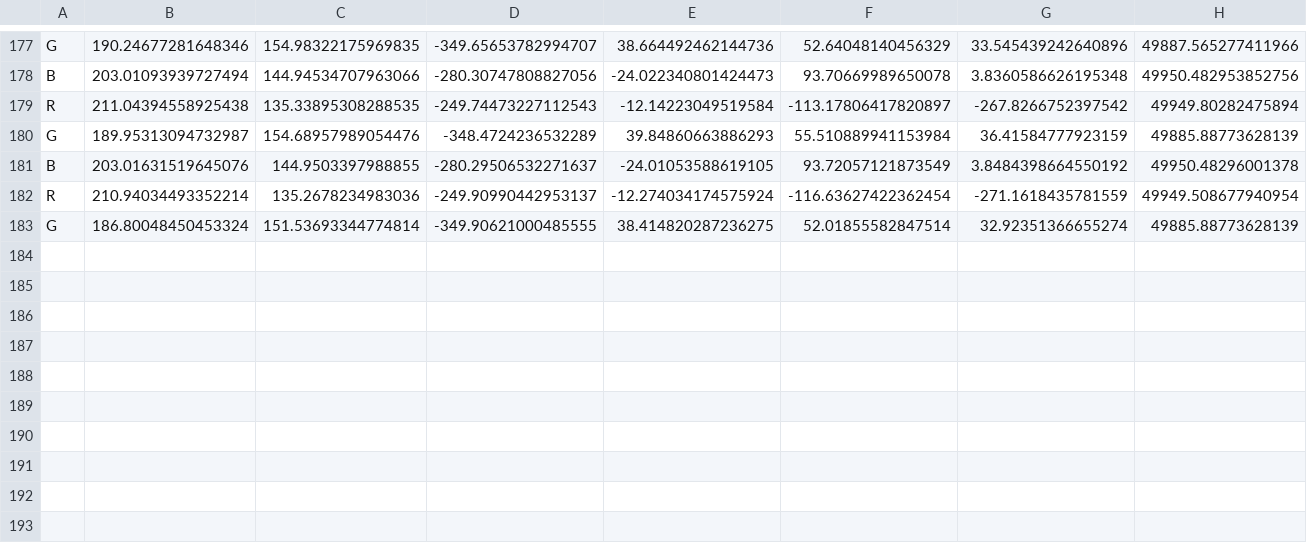
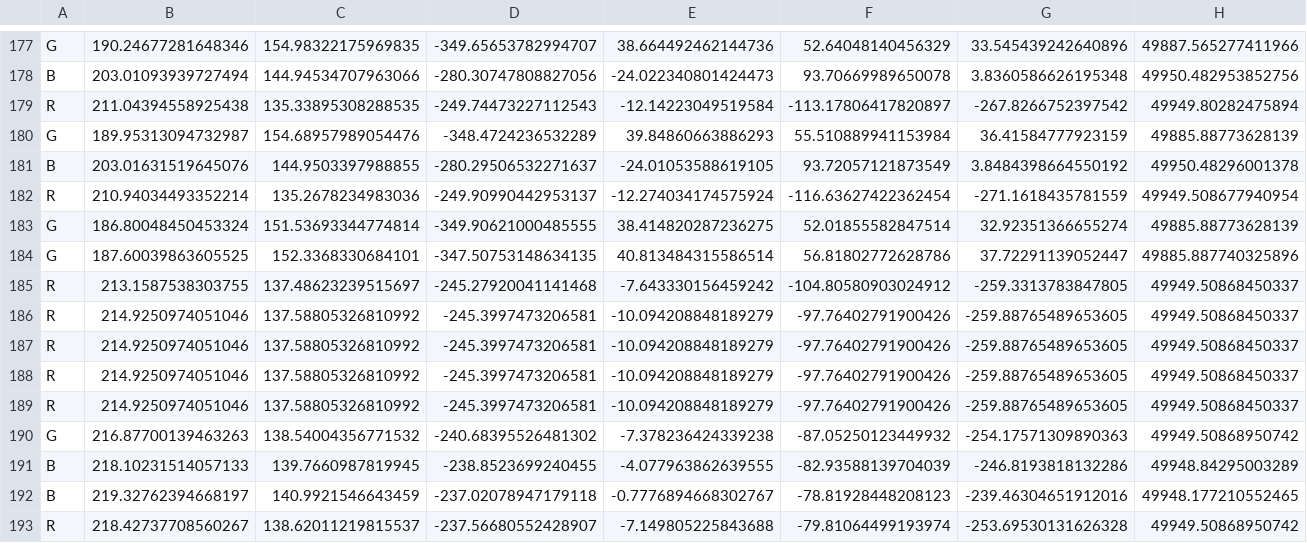
Before and after one commit to naufik/comp30024-nanang-ai, a CSV file: weights.csv, drawn as a sheet; only a part is shown, gaps mark what is left out; rows hold the shown columns only; the diff names each change by its address in the sheet, - before the commit and + after, or states it on an @@ line.

```diff
--- a/weights.csv
+++ b/weights.csv
+row 184: G | 187.60039863605525 | 152.3368330684101 | -347.50753148634135 | 40.813484315586514 | 56.81802772628786 | 37.72291139052447 | 49885.887740325896
+row 185: R | 213.1587538303755 | 137.48623239515697 | -245.27920041141468 | -7.643330156459242 | -104.80580903024912 | -259.3313783847805 | 49949.50868450337
+row 186: R | 214.9250974051046 | 137.58805326810992 | -245.3997473206581 | -10.094208848189279 | -97.76402791900426 | -259.88765489653605 | 49949.50868450337
+row 187: R | 214.9250974051046 | 137.58805326810992 | -245.3997473206581 | -10.094208848189279 | -97.76402791900426 | -259.88765489653605 | 49949.50868450337
+row 188: R | 214.9250974051046 | 137.58805326810992 | -245.3997473206581 | -10.094208848189279 | -97.76402791900426 | -259.88765489653605 | 49949.50868450337
+row 189: R | 214.9250974051046 | 137.58805326810992 | -245.3997473206581 | -10.094208848189279 | -97.76402791900426 | -259.88765489653605 | 49949.50868450337
+row 190: G | 216.87700139463263 | 138.54004356771532 | -240.68395526481302 | -7.378236424339238 | -87.05250123449932 | -254.17571309890363 | 49949.50868950742
+row 191: B | 218.10231514057133 | 139.7660987819945 | -238.8523699240455 | -4.077963862639555 | -82.93588139704039 | -246.8193818132286 | 49948.84295003289
+row 192: B | 219.32762394668197 | 140.9921546643459 | -237.02078947179118 | -0.7776894668302767 | -78.81928448208123 | -239.46304651912016 | 49948.177210552465
+row 193: R | 218.42737708560267 | 138.62011219815537 | -237.56680552428907 | -7.149805225843688 | -79.81064499193974 | -253.69530131626328 | 49949.50868950742
```
Also changed, not shown: 1 other file.
